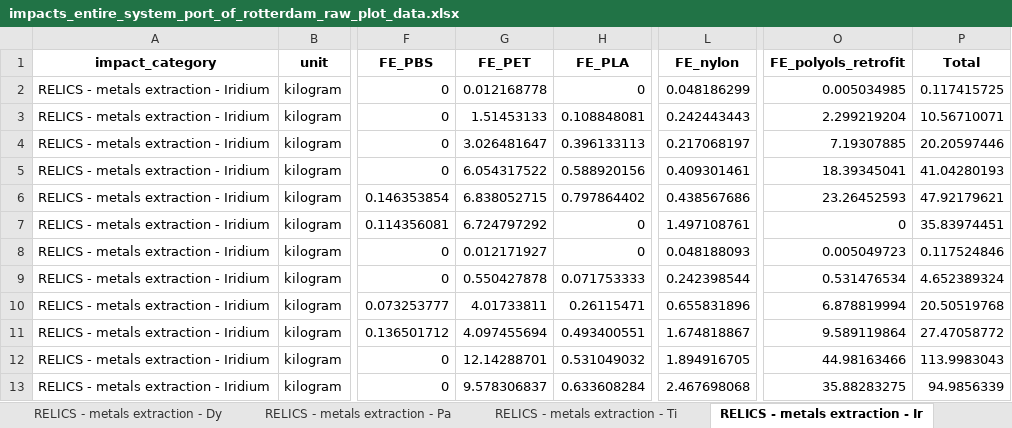
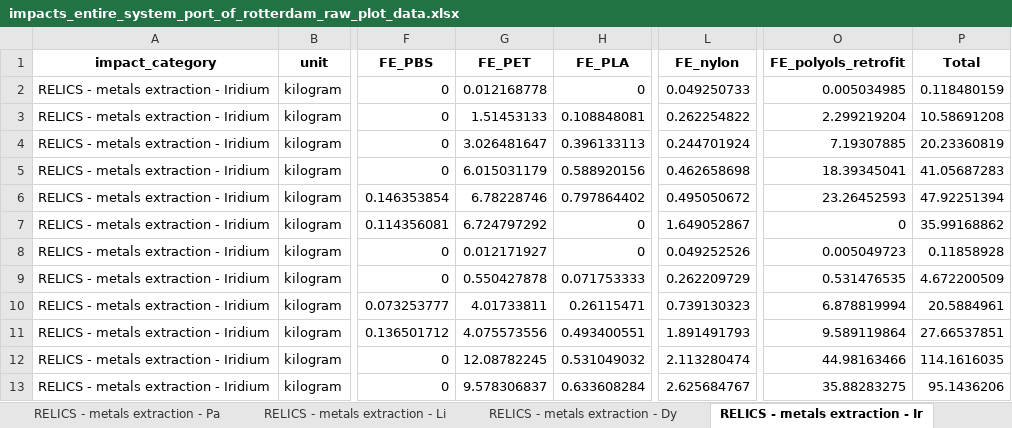
Before and after one commit to GavrikovAleksandr/lca_transience, an Excel workbook: figs/impacts_entire_system_port_of_rotterdam_raw_plot_data.xlsx, sheet RELICS - metals extraction - Ir, drawn as a sheet; only a part is shown, gaps mark what is left out; values as stored, in another font and other column widths than the file's, no borders; the diff names each change by its address in the sheet, - before the commit and + after, or states it on an @@ line.

Commit message:
Larger update to consider metal primary vs. secondary shares and adapted modelling

```diff
--- a/figs/impacts_entire_system_port_of_rotterdam_raw_plot_data.xlsx (sheet RELICS - metals extraction - Ir)
+++ b/figs/impacts_entire_system_port_of_rotterdam_raw_plot_data.xlsx (sheet RELICS - metals extraction - Ir)
@@ sheet tab order changed: RELICS - metals extraction - Pa | RELICS - metals extraction - Li | RELICS - metals extraction - Dy | RELICS - metals extraction - Ir @@
-L2 (FE_nylon): 0.048186299
+L2 (FE_nylon): 0.049250733
-P2 (Total): 0.117415725
+P2 (Total): 0.118480159
-L3 (FE_nylon): 0.242443443
+L3 (FE_nylon): 0.262254822
-P3 (Total): 10.56710071
+P3 (Total): 10.58691208
-L4 (FE_nylon): 0.217068197
+L4 (FE_nylon): 0.244701924
-P4 (Total): 20.20597446
+P4 (Total): 20.23360819
-G5 (FE_PET): 6.054317522
+G5 (FE_PET): 6.015031179
-L5 (FE_nylon): 0.409301461
+L5 (FE_nylon): 0.462658698
-P5 (Total): 41.04280193
+P5 (Total): 41.05687283
-G6 (FE_PET): 6.838052715
+G6 (FE_PET): 6.78228746
-L6 (FE_nylon): 0.438567686
+L6 (FE_nylon): 0.495050672
-P6 (Total): 47.92179621
+P6 (Total): 47.92251394
-L7 (FE_nylon): 1.497108761
+L7 (FE_nylon): 1.649052867
-P7 (Total): 35.83974451
+P7 (Total): 35.99168862
-L8 (FE_nylon): 0.048188093
+L8 (FE_nylon): 0.049252526
-P8 (Total): 0.117524846
+P8 (Total): 0.11858928
-L9 (FE_nylon): 0.242398544
+L9 (FE_nylon): 0.262209729
-O9 (FE_polyols_retrofit): 0.531476534
+O9 (FE_polyols_retrofit): 0.531476535
-P9 (Total): 4.652389324
+P9 (Total): 4.672200509
-L10 (FE_nylon): 0.655831896
+L10 (FE_nylon): 0.739130323
-P10 (Total): 20.50519768
+P10 (Total): 20.5884961
-G11 (FE_PET): 4.097455694
+G11 (FE_PET): 4.075573556
-L11 (FE_nylon): 1.674818867
+L11 (FE_nylon): 1.891491793
-P11 (Total): 27.47058772
+P11 (Total): 27.66537851
-G12 (FE_PET): 12.14288701
+G12 (FE_PET): 12.08782245
-L12 (FE_nylon): 1.894916705
+L12 (FE_nylon): 2.113280474
-P12 (Total): 113.9983043
+P12 (Total): 114.1616035
-L13 (FE_nylon): 2.467698068
+L13 (FE_nylon): 2.625684767
-P13 (Total): 94.9856339
+P13 (Total): 95.1436206
```
Also changed, not shown: sheet all_data_long, sheet totals, sheet RELICS - metals extraction - Ni, sheet RELICS - metals extraction - _1, sheet RELICS - metals extraction - Co, sheet EF v3.1 - particulate matter fo, 11 more sheets, 54 other files.
